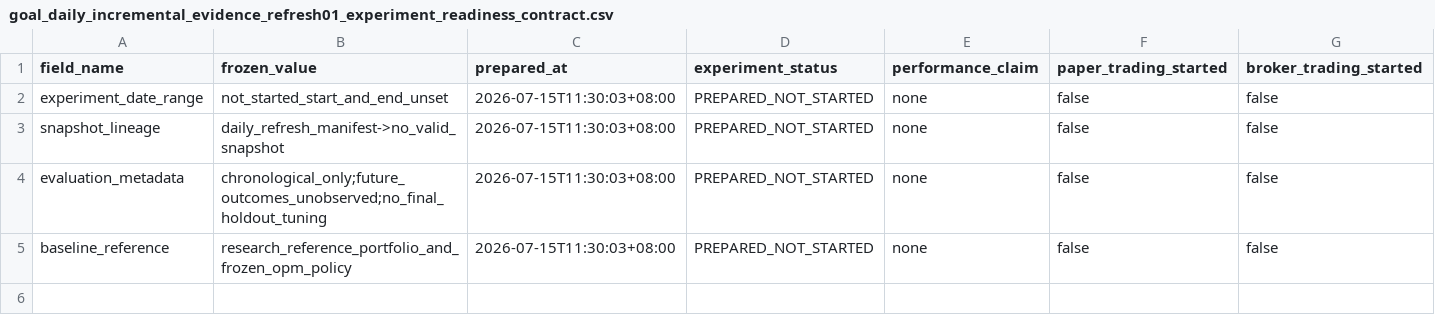
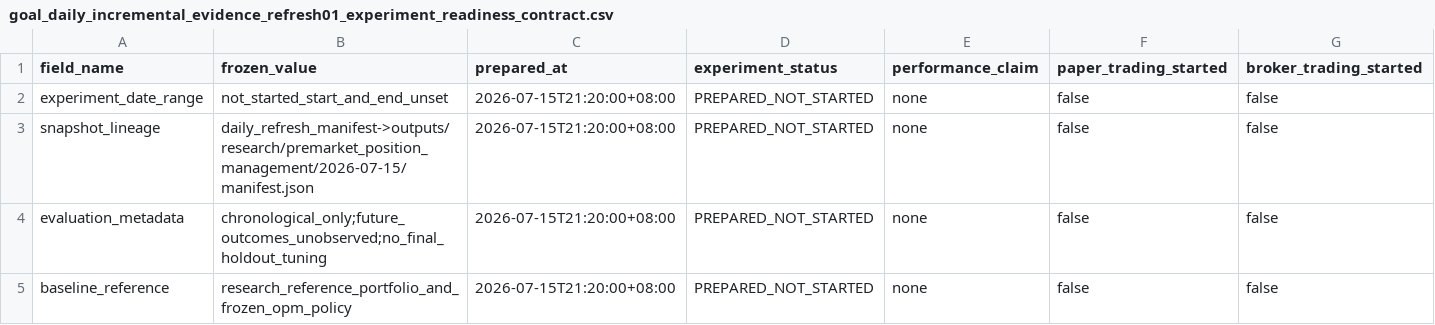
Before and after one commit to RyanLu0203/A_share_premarket_core, a CSV file: outputs/research/goal_daily_incremental_evidence_refresh01_experiment_readiness_contract.csv, drawn as a sheet.

```diff
--- a/outputs/research/goal_daily_incremental_evidence_refresh01_experiment_readiness_contract.csv
+++ b/outputs/research/goal_daily_incremental_evidence_refresh01_experiment_readiness_contract.csv
@@ -1,5 +1,5 @@
 field_name,frozen_value,prepared_at,experiment_status,performance_claim,paper_trading_started,broker_trading_started
-experiment_date_range,not_started_start_and_end_unset,2026-07-15T11:30:03+08:00,PREPARED_NOT_STARTED,none,false,false
-snapshot_lineage,daily_refresh_manifest->no_valid_snapshot,2026-07-15T11:30:03+08:00,PREPARED_NOT_STARTED,none,false,false
-evaluation_metadata,chronological_only;future_outcomes_unobserved;no_final_holdout_tuning,2026-07-15T11:30:03+08:00,PREPARED_NOT_STARTED,none,false,false
-baseline_reference,research_reference_portfolio_and_frozen_opm_policy,2026-07-15T11:30:03+08:00,PREPARED_NOT_STARTED,none,false,false
+experiment_date_range,not_started_start_and_end_unset,2026-07-15T21:20:00+08:00,PREPARED_NOT_STARTED,none,false,false
+snapshot_lineage,daily_refresh_manifest->outputs/research/premarket_position_management/2026-07-15/manifest.json,2026-07-15T21:20:00+08:00,PREPARED_NOT_STARTED,none,false,false
+evaluation_metadata,chronological_only;future_outcomes_unobserved;no_final_holdout_tuning,2026-07-15T21:20:00+08:00,PREPARED_NOT_STARTED,none,false,false
+baseline_reference,research_reference_portfolio_and_frozen_opm_policy,2026-07-15T21:20:00+08:00,PREPARED_NOT_STARTED,none,false,false
```
Also changed, not shown: outputs/research/goal_daily_incremental_evidence_refresh01_run_summary.csv, outputs/research/premarket_position_management/2026-07-15/abstention_summary.csv, 56 other files.
